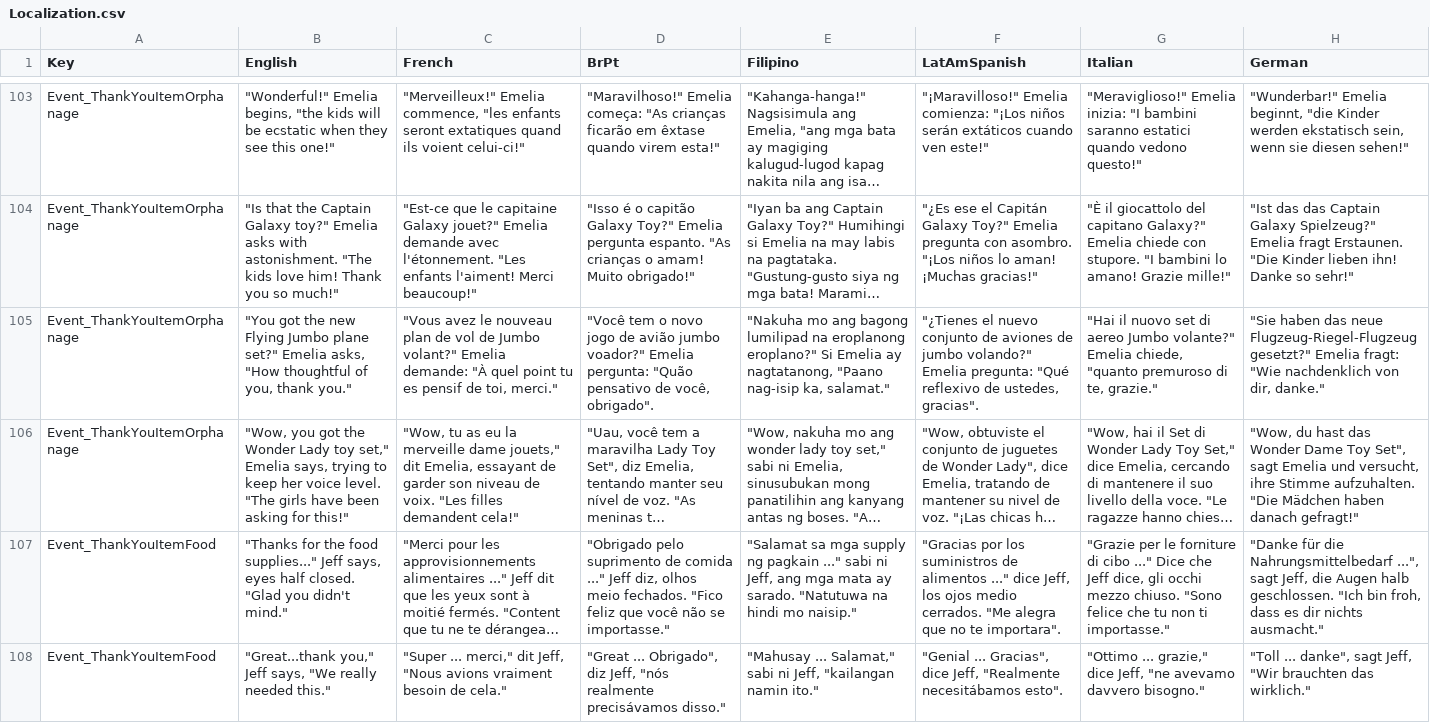
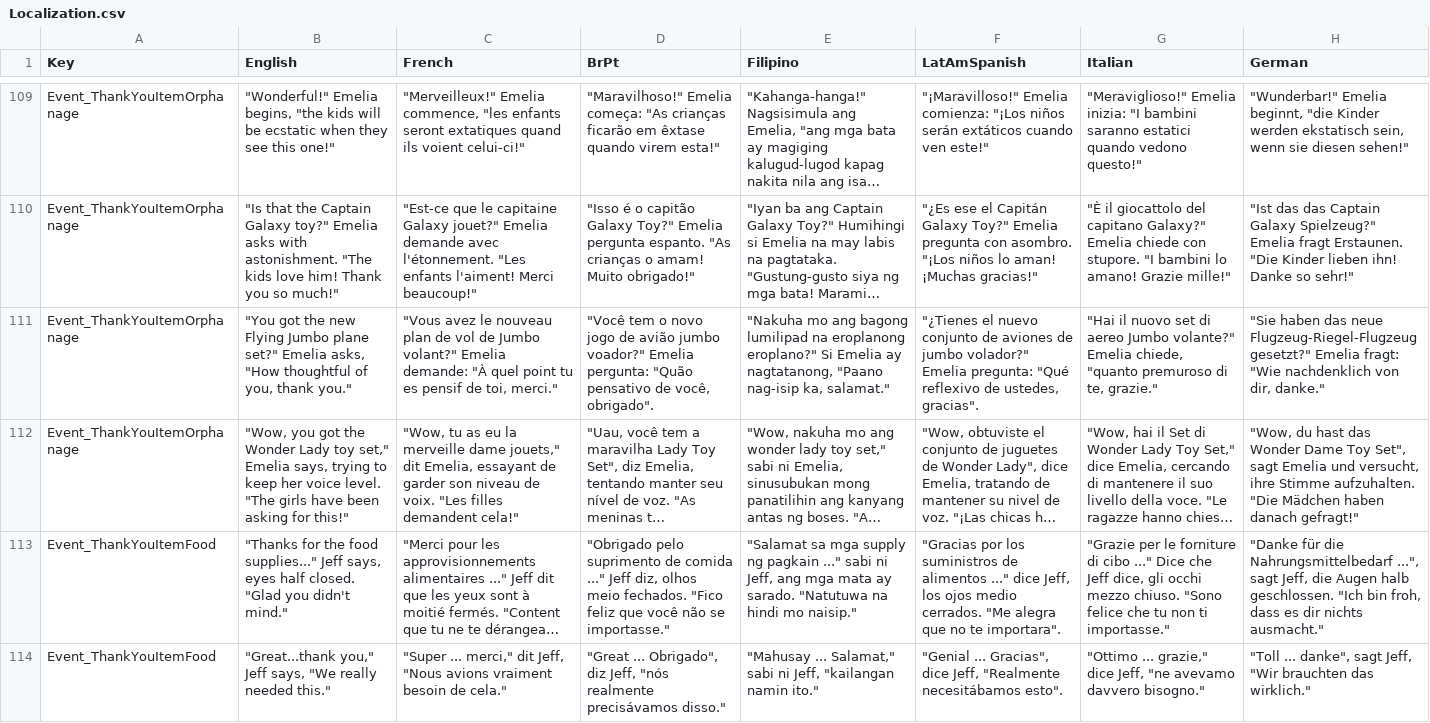
Before and after one commit to baddestguy/SainthoodStories, a CSV file: Assets/Resources/GameData/Localization.csv, drawn as a sheet; only a part is shown, gaps mark what is left out; long unchanged cells end in …; addresses are those after the commit; the diff covers the shown part only; the diff names each change by its address in the sheet, - before the commit and + after, or states it on an @@ line.

```diff
--- a/Assets/Resources/GameData/Localization.csv
+++ b/Assets/Resources/GameData/Localization.csv
-F111 (LatAmSpanish): …de jumbo volando?" Emelia pregunta:…
+F111 (LatAmSpanish): …de jumbo volador?" Emelia pregunta:…
```
Also changed, not shown: 6 added rows and 12 edited cells elsewhere in this file, Assets/Resources/GameData/CustomEvents.csv, 3 other files.
